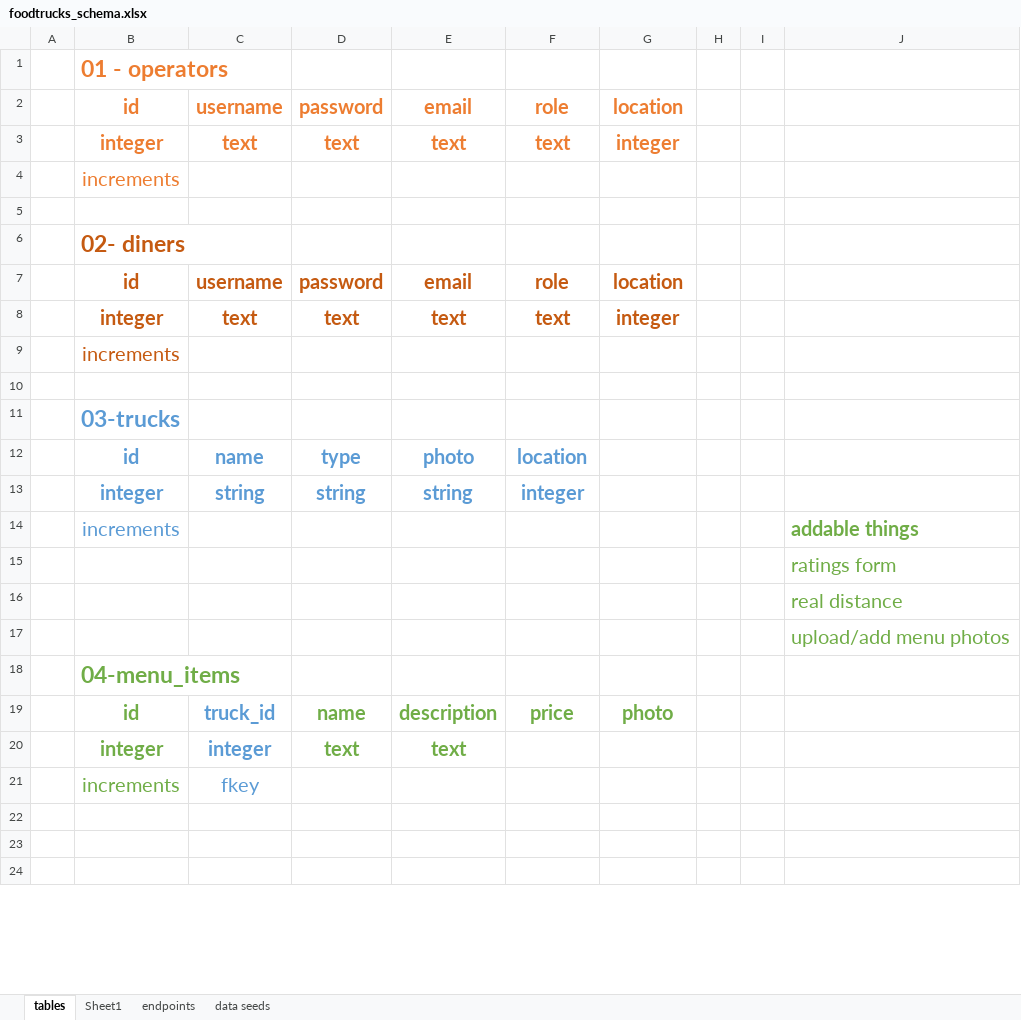
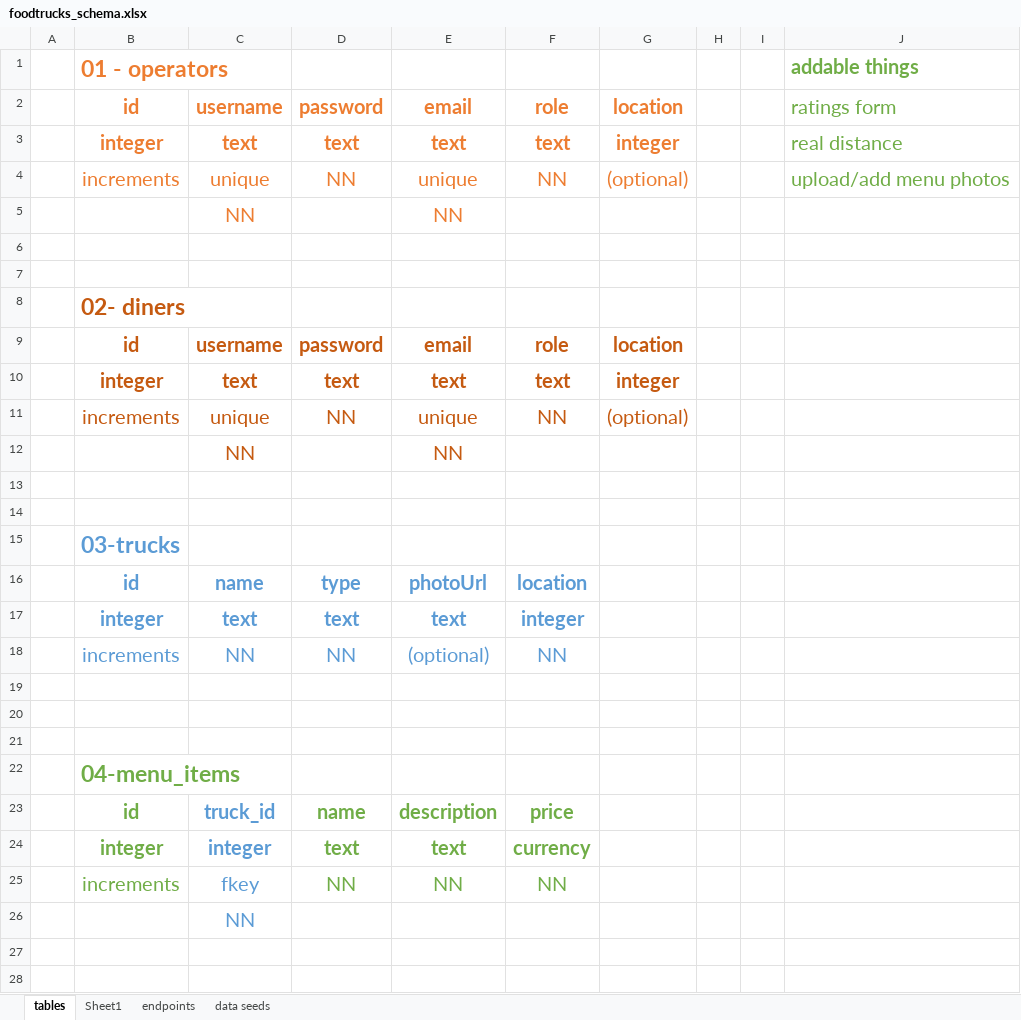
Before and after one commit to TT22-FoodTruckTrackR/back-end, an Excel workbook: design_notes/foodtrucks_schema.xlsx, sheet tables, drawn as a sheet; only a part is shown; values as stored, in another font and other column widths than the file's, no borders; removed rows and columns are numbered as before the commit, all else as after; the diff covers the shown part only; the diff names each change by its address in the sheet, - before the commit and + after, or states it on an @@ line.

Commit message:
Added updated excel schema notes

```diff
--- a/design_notes/foodtrucks_schema.xlsx (sheet tables)
+++ b/design_notes/foodtrucks_schema.xlsx (sheet tables)
-J1: (empty)
+J1: addable things
-J2: (empty)
+J2: ratings form
-J3: (empty)
+J3: real distance
+row 4:  | increments | unique | NN | unique | NN | (optional) |  |  | upload/add menu photos
+row 5:  |  | NN |  | NN
-B6: increments
+B6: (empty)
+row 11:  | increments | unique | NN | unique | NN | (optional)
+row 12:  |  | NN |  | NN
-B13: increments
+B13: (empty)
-E16: photo
+E16: photoUrl
-row 13:  | integer | string | string | string | integer
-row 14:  | increments |  |  |  |  |  |  |  | addable things
-row 15:  |  |  |  |  |  |  |  |  | ratings form
-row 16:  |  |  |  |  |  |  |  |  | real distance
-row 17:  |  |  |  |  |  |  |  |  | upload/add menu photos
-row 19:  | id | truck_id | name | description | price | photo
-B17 text colour: #70AD47
+B17 text colour: #5B9BD5
-C17: integer
+C17: text
-D17:E17 text colour: #70AD47
+D17:E17 text colour: #5B9BD5
-F17: (empty)
+F17: integer
-row 21:  | increments | fkey
+row 18:  | increments | NN | NN | (optional) | NN
@@ row 18 moved to row 22: 04-menu_items @@
+row 23:  | id | truck_id | name | description | price
+row 24:  | integer | integer | text | text | currency
+row 25:  | increments | fkey | NN | NN | NN
+row 26:  |  | NN
+row 27: (empty)
+row 28: (empty)
```
Also changed, not shown: 5 added rows, 4 removed rows, 10 edited cells and cell formats elsewhere in this sheet.
